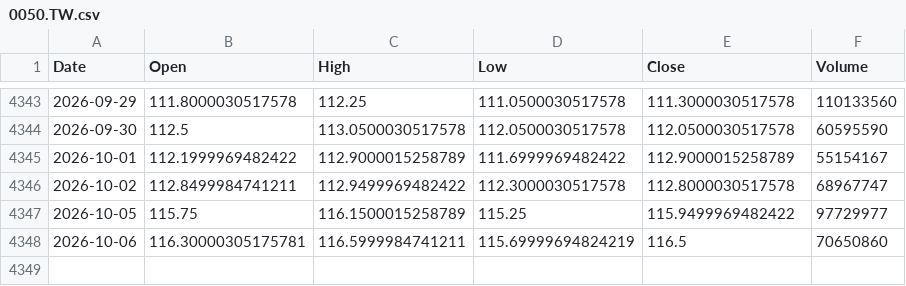
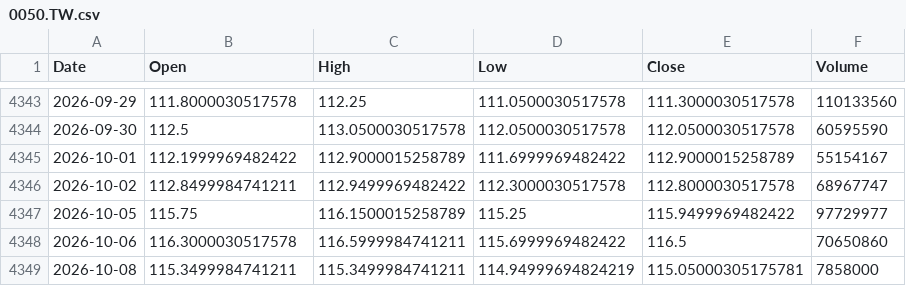
Before and after one commit to culolom/200sm-backtest, a CSV file: data/0050.TW.csv, drawn as a sheet; only a part is shown, gaps mark what is left out.

```diff
--- a/data/0050.TW.csv
+++ b/data/0050.TW.csv
@@ -4347,2 +4347,3 @@ Date,Open,High,Low,Close,Volume
 2026-10-05,115.75,116.1500015258789,115.25,115.9499969482422,97729977
-2026-10-06,116.30000305175781,116.5999984741211,115.69999694824219,116.5,70650860
+2026-10-06,116.3000030517578,116.5999984741211,115.6999969482422,116.5,70650860
+2026-10-08,115.3499984741211,115.3499984741211,114.94999694824219,115.05000305175781,7858000
```
Also changed, not shown: data/00631L.TW.csv, data/2330.TW.csv, 5 other files.
